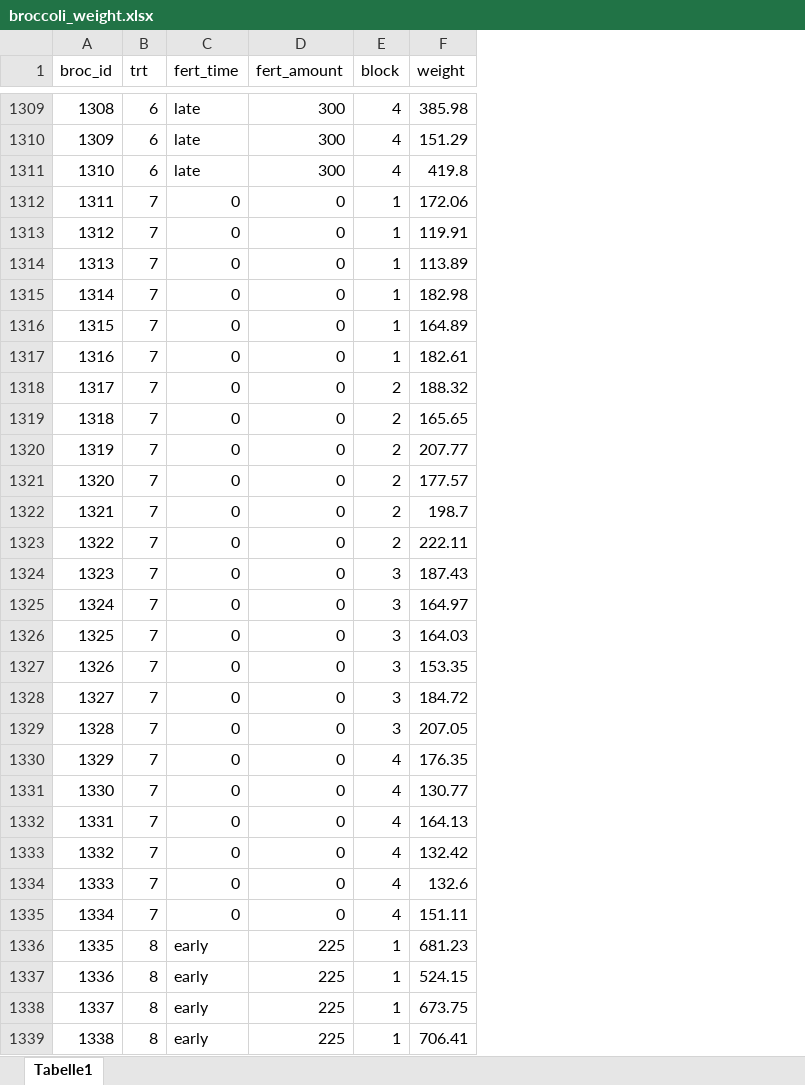
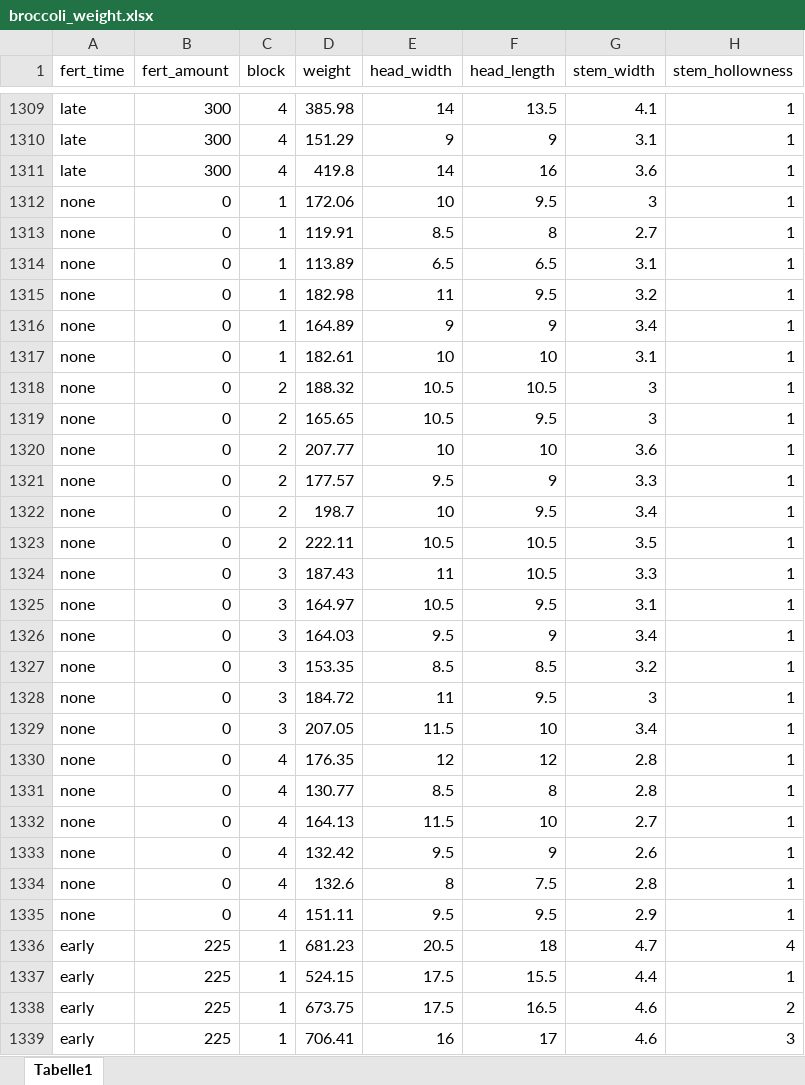
Before and after one commit to jkruppa/jkruppa.github.io, an Excel workbook: data/broccoli_weight.xlsx, sheet Tabelle1, drawn as a sheet; only a part is shown, gaps mark what is left out; values as stored, in another font and other column widths than the file's, no borders; removed rows and columns are numbered as before the commit, all else as after; the diff names each change by its address in the sheet, - before the commit and + after, or states it on an @@ line.

```diff
--- a/data/broccoli_weight.xlsx (sheet Tabelle1)
+++ b/data/broccoli_weight.xlsx (sheet Tabelle1)
-column A (broc_id), rows 1309-1339: 1308 | 1309 | 1310 | 1311 | 1312 | 1313 | 1314 | 1315 | 1316 | 1317 | 1318 | 1319 | 1320 | 1321 | 1322 | 1323 | 1324 | 1325 | 1326 | 1327 | 1328 | 1329 | 1330 | 1331 | 1332 | 1333 | 1334 | 1335 | 1336 | 1337 | 1338
-column B (trt), rows 1309-1339: 6 | 6 | 6 | 7 | 7 | 7 | 7 | 7 | 7 | 7 | 7 | 7 | 7 | 7 | 7 | 7 | 7 | 7 | 7 | 7 | 7 | 7 | 7 | 7 | 7 | 7 | 7 | 8 | 8 | 8 | 8
+column E (head_width), rows 1309-1339: 14 | 9 | 14 | 10 | 8.5 | 6.5 | 11 | 9 | 10 | 10.5 | 10.5 | 10 | 9.5 | 10 | 10.5 | 11 | 10.5 | 9.5 | 8.5 | 11 | 11.5 | 12 | 8.5 | 11.5 | 9.5 | 8 | 9.5 | 20.5 | 17.5 | 17.5 | 16
+column F (head_length), rows 1309-1339: 13.5 | 9 | 16 | 9.5 | 8 | 6.5 | 9.5 | 9 | 10 | 10.5 | 9.5 | 10 | 9 | 9.5 | 10.5 | 10.5 | 9.5 | 9 | 8.5 | 9.5 | 10 | 12 | 8 | 10 | 9 | 7.5 | 9.5 | 18 | 15.5 | 16.5 | 17
+column G (stem_width), rows 1309-1339: 4.1 | 3.1 | 3.6 | 3 | 2.7 | 3.1 | 3.2 | 3.4 | 3.1 | 3 | 3 | 3.6 | 3.3 | 3.4 | 3.5 | 3.3 | 3.1 | 3.4 | 3.2 | 3 | 3.4 | 2.8 | 2.8 | 2.7 | 2.6 | 2.8 | 2.9 | 4.7 | 4.4 | 4.6 | 4.6
+column H (stem_hollowness), rows 1309-1339: 1 | 1 | 1 | 1 | 1 | 1 | 1 | 1 | 1 | 1 | 1 | 1 | 1 | 1 | 1 | 1 | 1 | 1 | 1 | 1 | 1 | 1 | 1 | 1 | 1 | 1 | 1 | 4 | 1 | 2 | 3
-A1312:A1335 (fert_time): 0
+A1312:A1335 (fert_time): none
```
Also changed, not shown: 53 other files.
